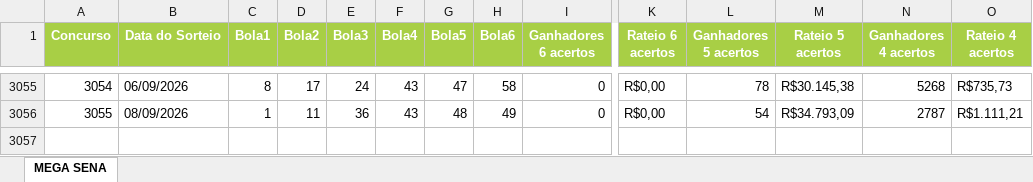
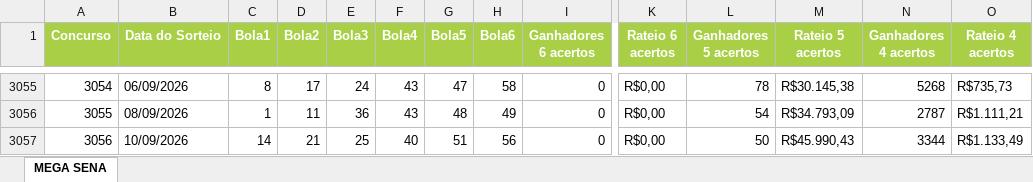
Before and after one commit to AlvaroSantosWorks/GeraLotoPremium, an Excel workbook: Mega-Sena.xlsx, sheet MEGA SENA, drawn as a sheet; only a part is shown, gaps mark what is left out; values as stored, in another font and other column widths than the file's, no borders; rows hold the shown columns only; the diff names each change by its address in the sheet, - before the commit and + after, or states it on an @@ line.

```diff
--- a/Mega-Sena.xlsx (sheet MEGA SENA)
+++ b/Mega-Sena.xlsx (sheet MEGA SENA)
+row 3057: 3056 | 10/09/2026 | 14 | 21 | 25 | 40 | 51 | 56 | 0 | R$0,00 | 50 | R$45.990,43 | 3344 | R$1.133,49
```
Also changed, not shown: Lotofacil.xlsx.
